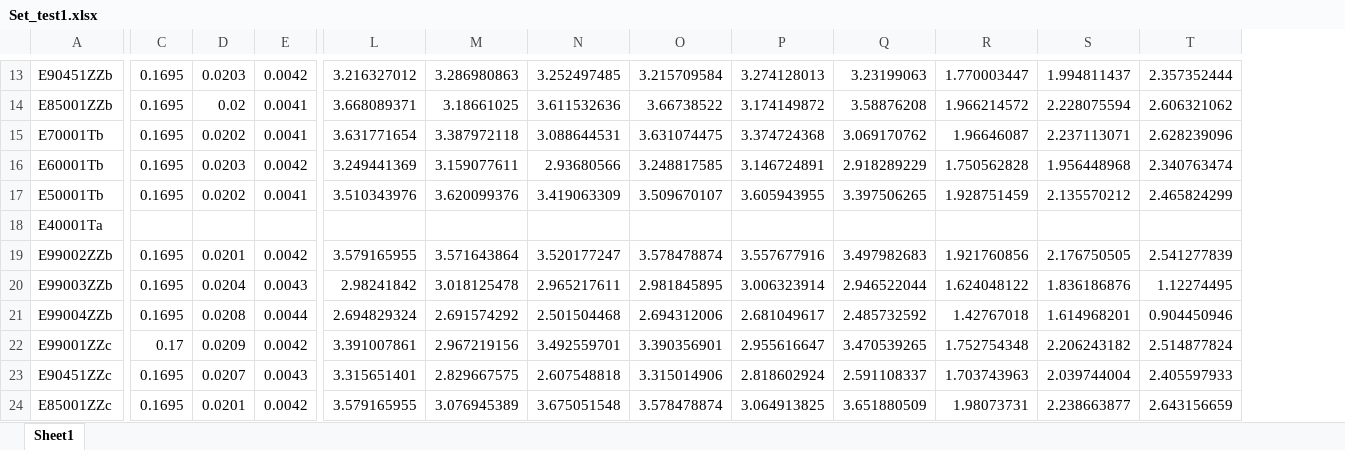
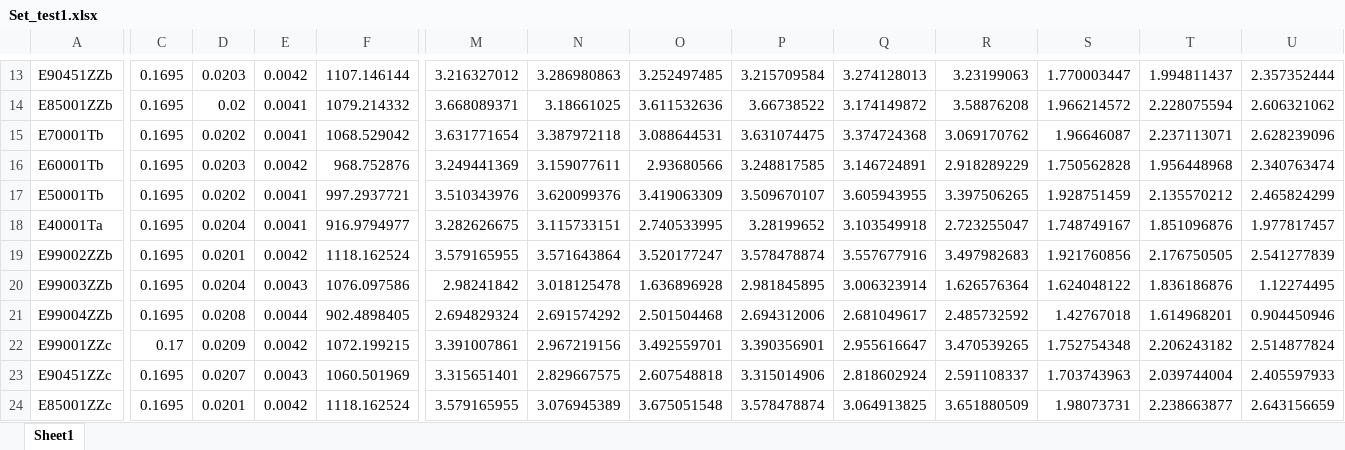
Before and after one commit to IsmaSesma/Finite-Element-Method, an Excel workbook: Prácticas/Set_test1.xlsx, sheet Sheet1, drawn as a sheet; only a part is shown, gaps mark what is left out; values as stored, in another font and other column widths than the file's, no borders; addresses are those after the commit; the diff covers the shown part only; the diff names each change by its address in the sheet, - before the commit and + after, or states it on an @@ line.

```diff
--- a/Prácticas/Set_test1.xlsx (sheet Sheet1)
+++ b/Prácticas/Set_test1.xlsx (sheet Sheet1)
+column F, rows 13-24: 1107.146144 | 1079.214332 | 1068.529042 | 968.752876 | 997.2937721 | 916.9794977 | 1118.162524 | 1076.097586 | 902.4898405 | 1072.199215 | 1060.501969 | 1118.162524
-C18: (empty)
+C18: 0.1695
-D18: (empty)
+D18: 0.0204
-E18: (empty)
+E18: 0.0041
-M18: (empty)
+M18: 3.282626675
-N18: (empty)
+N18: 3.115733151
-O18: (empty)
+O18: 2.740533995
-P18: (empty)
+P18: 3.28199652
-Q18: (empty)
+Q18: 3.103549918
-R18: (empty)
+R18: 2.723255047
-S18: (empty)
+S18: 1.748749167
-T18: (empty)
+T18: 1.851096876
-U18: (empty)
+U18: 1.977817457
-O20: 2.965217611
+O20: 1.636896928
-R20: 2.946522044
+R20: 1.626576364
```
Also changed, not shown: 25 added rows, 32 edited cells, cell formats and merged cells elsewhere in this sheet, Prácticas/Set_test2.xlsx, 58 other files.
